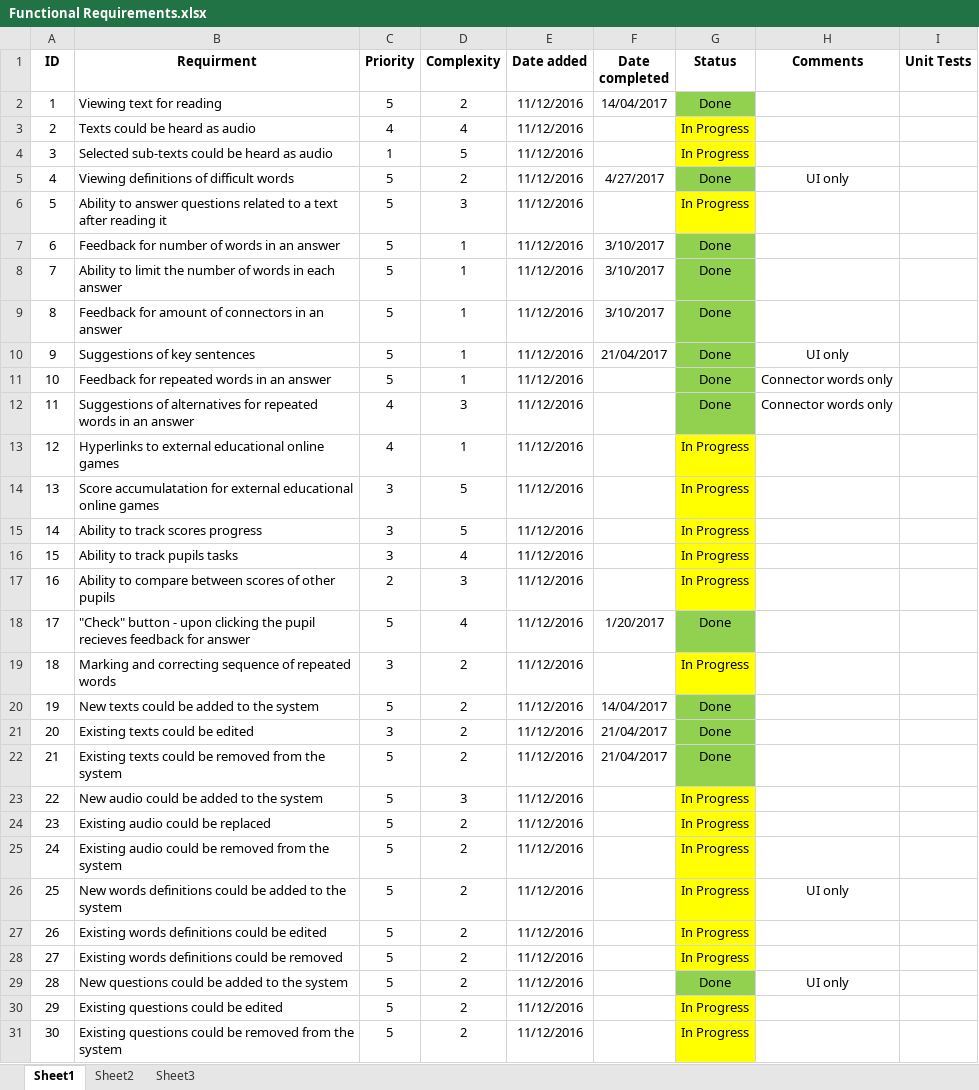
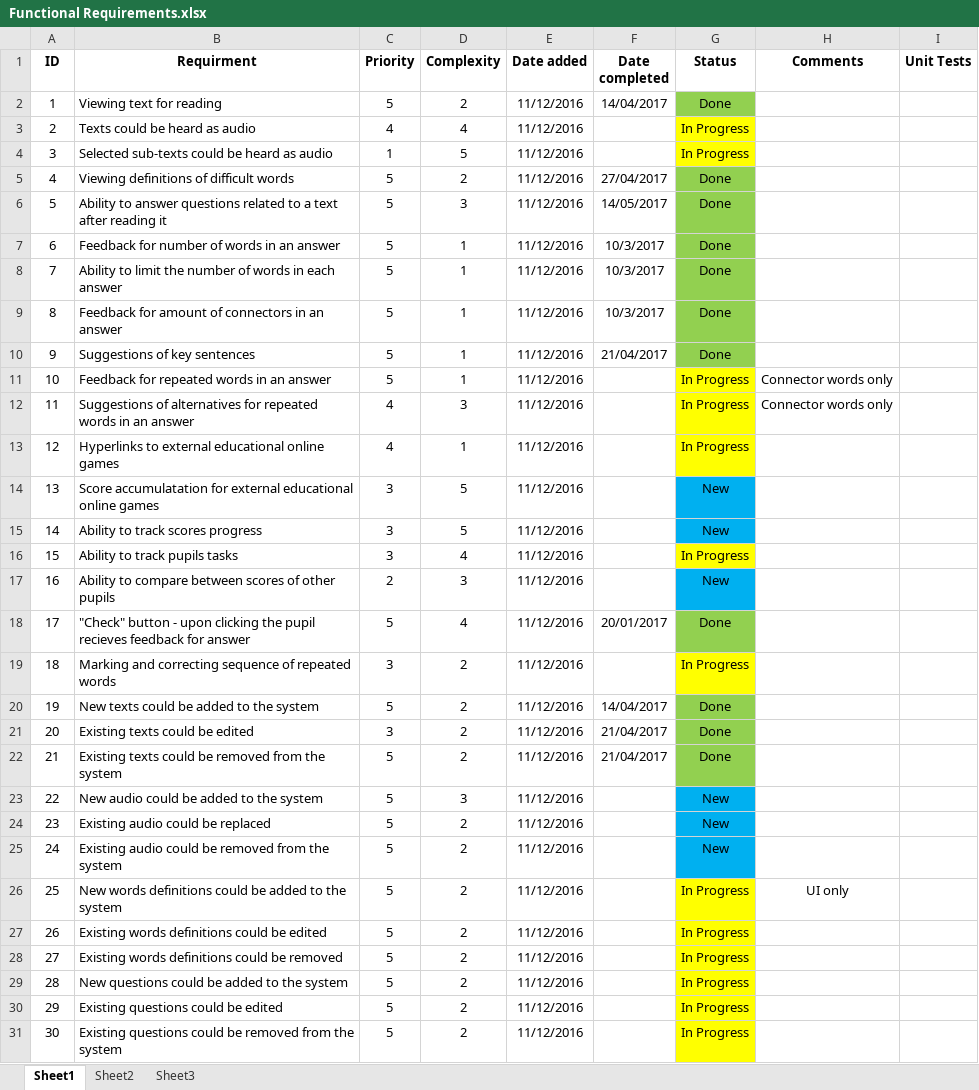
Before and after one commit to roypillar/Michtava, an Excel workbook: Functional Requirements.xlsx, sheet Sheet1, drawn as a sheet; only a part is shown; values as stored, in another font and other column widths than the file's, no borders; the diff covers the shown part only; the diff names each change by its address in the sheet, - before the commit and + after, or states it on an @@ line.

```diff
--- a/Functional Requirements.xlsx (sheet Sheet1)
+++ b/Functional Requirements.xlsx (sheet Sheet1)
-F5 (Date completed): 4/27/2017
+F5 (Date completed): 27/04/2017
-H5 (Comments): UI only
+H5 (Comments): (empty)
-F6 (Date completed): (empty)
+F6 (Date completed): 14/05/2017
-G6 (Status): In Progress
+G6 (Status): Done
-G6 fill: #FFFF00
+G6 fill: #92D050
-F7:F9 (Date completed): 3/10/2017
+F7:F9 (Date completed): 10/3/2017
-H10 (Comments): UI only
+H10 (Comments): (empty)
-G11:G12 (Status): Done
+G11:G12 (Status): In Progress
-G11:G12 fill: #92D050
+G11:G12 fill: #FFFF00
-G14:G15 (Status): In Progress
+G14:G15 (Status): New
-G14:G15 fill: #FFFF00
+G14:G15 fill: #00B0F0
-G17 (Status): In Progress
+G17 (Status): New
-G17 fill: #FFFF00
+G17 fill: #00B0F0
-F18 (Date completed): 1/20/2017
+F18 (Date completed): 20/01/2017
-G23:G25 (Status): In Progress
+G23:G25 (Status): New
-G23:G25 fill: #FFFF00
+G23:G25 fill: #00B0F0
-G29 (Status): Done
+G29 (Status): In Progress
-G29 fill: #92D050
+G29 fill: #FFFF00
-H29 (Comments): UI only
+H29 (Comments): (empty)
```
Also changed, not shown: 1 edited cell elsewhere in this sheet, 1 other file.
